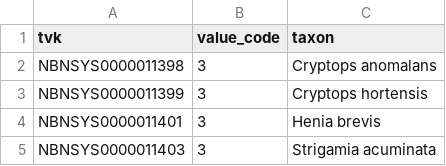
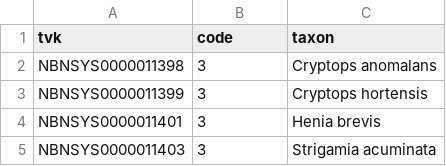
Before and after one commit to robin-hutchinson/createTXT, a CSV file: rules_as_csv/British Myriapod and Isopod Group/BMIG/id_difficulty.csv, drawn as a sheet; only a part is shown.

Commit message:
Update id_difficulty.csv

```diff
--- a/rules_as_csv/British Myriapod and Isopod Group/BMIG/id_difficulty.csv
+++ b/rules_as_csv/British Myriapod and Isopod Group/BMIG/id_difficulty.csv
@@ -1,2 +1,2 @@
-tvk,value_code,taxon
+tvk,code,taxon
 NBNSYS0000011398,3,Cryptops anomalans
```
